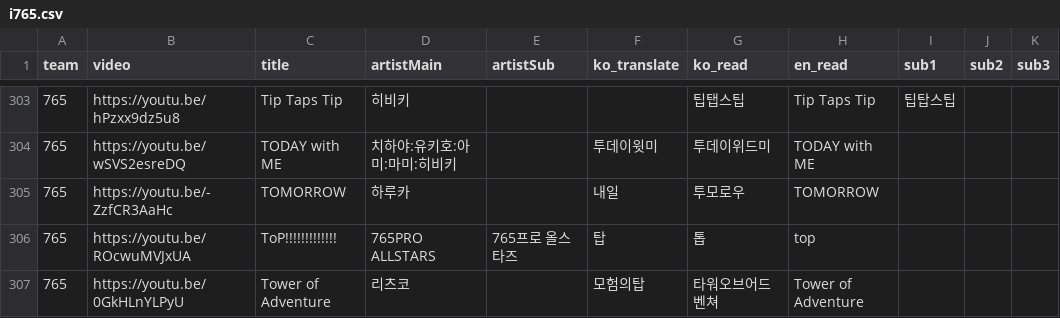
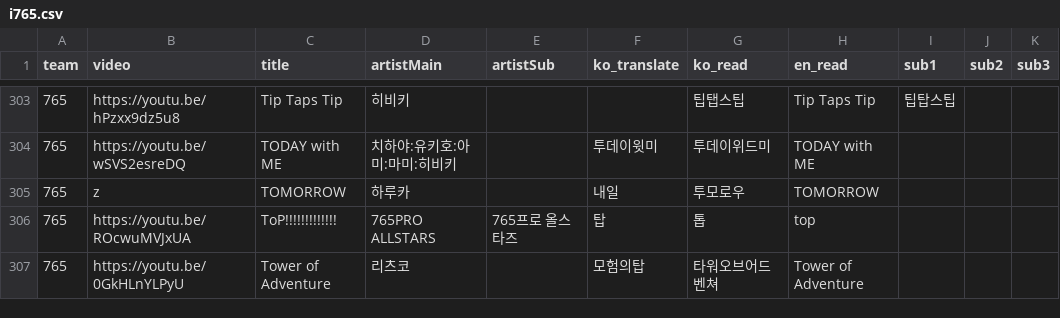
Before and after one commit to Zerstorer23/Hamang-Music-Quiz, a CSV file: public/presets/i765.csv, drawn as a sheet; only a part is shown, gaps mark what is left out.

Commit message:
2022-07-31 _오후 04:22

```diff
--- a/public/presets/i765.csv
+++ b/public/presets/i765.csv
@@ -304,3 +304,3 @@ team,video,title,artistMain,artistSub,ko_translate,ko_read,en_read,sub1,sub2,sub
 765,https://youtu.be/wSVS2esreDQ,TODAY with ME,치하야:유키호:아미:마미:히비키,,투데이윗미,투데이위드미,TODAY with ME,,,
-765,https://youtu.be/-ZzfCR3AaHc,TOMORROW,하루카,,내일,투모로우,TOMORROW,,,
+765,z,TOMORROW,하루카,,내일,투모로우,TOMORROW,,,
 765,https://youtu.be/ROcwuMVJxUA,ToP!!!!!!!!!!!!!,765PRO ALLSTARS,765프로 올스타즈,탑,톱,top,,,
```
